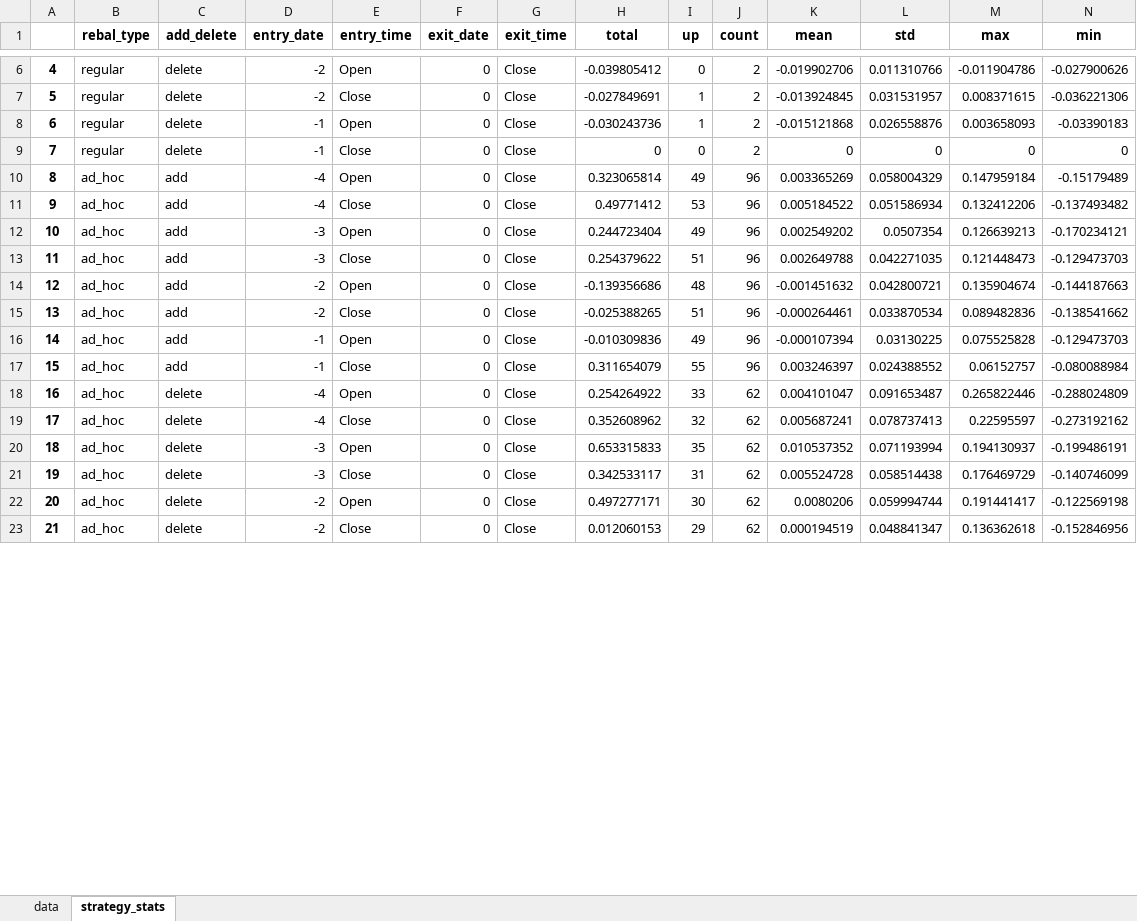
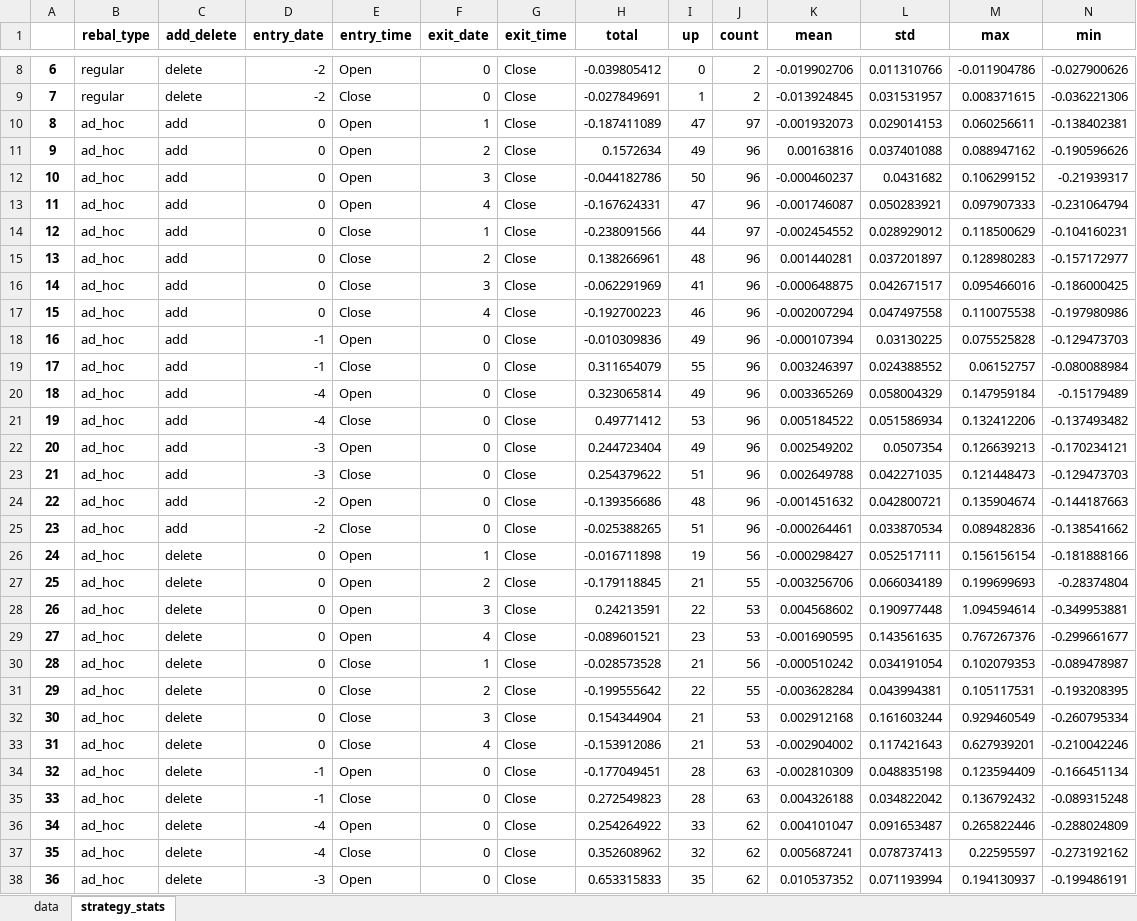
Before and after one commit to yingchen0505/analyzingalpha, an Excel workbook: sp500-historical-components-and-changes/sp500_analysis.xlsx, sheet strategy_stats, drawn as a sheet; only a part is shown, gaps mark what is left out; the shorter side is filled out with more unchanged rows; values as stored, in another font and other column widths than the file's, no borders; rows hold the shown columns only; the diff names each change by its address in the sheet, - before the commit and + after, or states it on an @@ line.

```diff
--- a/sp500-historical-components-and-changes/sp500_analysis.xlsx (sheet strategy_stats)
+++ b/sp500-historical-components-and-changes/sp500_analysis.xlsx (sheet strategy_stats)
@@ column A renumbered between rows 4 and 41 @@
@@ row 8 moved to row 2: 0 @@
@@ row 9 moved to row 3: 1 @@
+row 10: 8 | ad_hoc | add | 0 | Open | 1 | Close | -0.187411089 | 47 | 97 | -0.001932073 | 0.029014153 | 0.060256611 | -0.138402381
+row 11: 9 | ad_hoc | add | 0 | Open | 2 | Close | 0.1572634 | 49 | 96 | 0.00163816 | 0.037401088 | 0.088947162 | -0.190596626
+row 12: 10 | ad_hoc | add | 0 | Open | 3 | Close | -0.044182786 | 50 | 96 | -0.000460237 | 0.0431682 | 0.106299152 | -0.21939317
+row 13: 11 | ad_hoc | add | 0 | Open | 4 | Close | -0.167624331 | 47 | 96 | -0.001746087 | 0.050283921 | 0.097907333 | -0.231064794
+row 14: 12 | ad_hoc | add | 0 | Close | 1 | Close | -0.238091566 | 44 | 97 | -0.002454552 | 0.028929012 | 0.118500629 | -0.104160231
+row 15: 13 | ad_hoc | add | 0 | Close | 2 | Close | 0.138266961 | 48 | 96 | 0.001440281 | 0.037201897 | 0.128980283 | -0.157172977
+row 16: 14 | ad_hoc | add | 0 | Close | 3 | Close | -0.062291969 | 41 | 96 | -0.000648875 | 0.042671517 | 0.095466016 | -0.186000425
+row 17: 15 | ad_hoc | add | 0 | Close | 4 | Close | -0.192700223 | 46 | 96 | -0.002007294 | 0.047497558 | 0.110075538 | -0.197980986
@@ row 16 moved to row 18: 16 @@
@@ row 17 moved to row 19: 17 @@
+row 26: 24 | ad_hoc | delete | 0 | Open | 1 | Close | -0.016711898 | 19 | 56 | -0.000298427 | 0.052517111 | 0.156156154 | -0.181888166
+row 27: 25 | ad_hoc | delete | 0 | Open | 2 | Close | -0.179118845 | 21 | 55 | -0.003256706 | 0.066034189 | 0.199699693 | -0.28374804
+row 28: 26 | ad_hoc | delete | 0 | Open | 3 | Close | 0.24213591 | 22 | 53 | 0.004568602 | 0.190977448 | 1.094594614 | -0.349953881
+row 29: 27 | ad_hoc | delete | 0 | Open | 4 | Close | -0.089601521 | 23 | 53 | -0.001690595 | 0.143561635 | 0.767267376 | -0.299661677
+row 30: 28 | ad_hoc | delete | 0 | Close | 1 | Close | -0.028573528 | 21 | 56 | -0.000510242 | 0.034191054 | 0.102079353 | -0.089478987
+row 31: 29 | ad_hoc | delete | 0 | Close | 2 | Close | -0.199555642 | 22 | 55 | -0.003628284 | 0.043994381 | 0.105117531 | -0.193208395
+row 32: 30 | ad_hoc | delete | 0 | Close | 3 | Close | 0.154344904 | 21 | 53 | 0.002912168 | 0.161603244 | 0.929460549 | -0.260795334
+row 33: 31 | ad_hoc | delete | 0 | Close | 4 | Close | -0.153912086 | 21 | 53 | -0.002904002 | 0.117421643 | 0.627939201 | -0.210042246
@@ row 24 moved to row 34: 32 @@
@@ row 25 moved to row 35: 33 @@
```
Also changed, not shown: sheet data, 1 other file.
